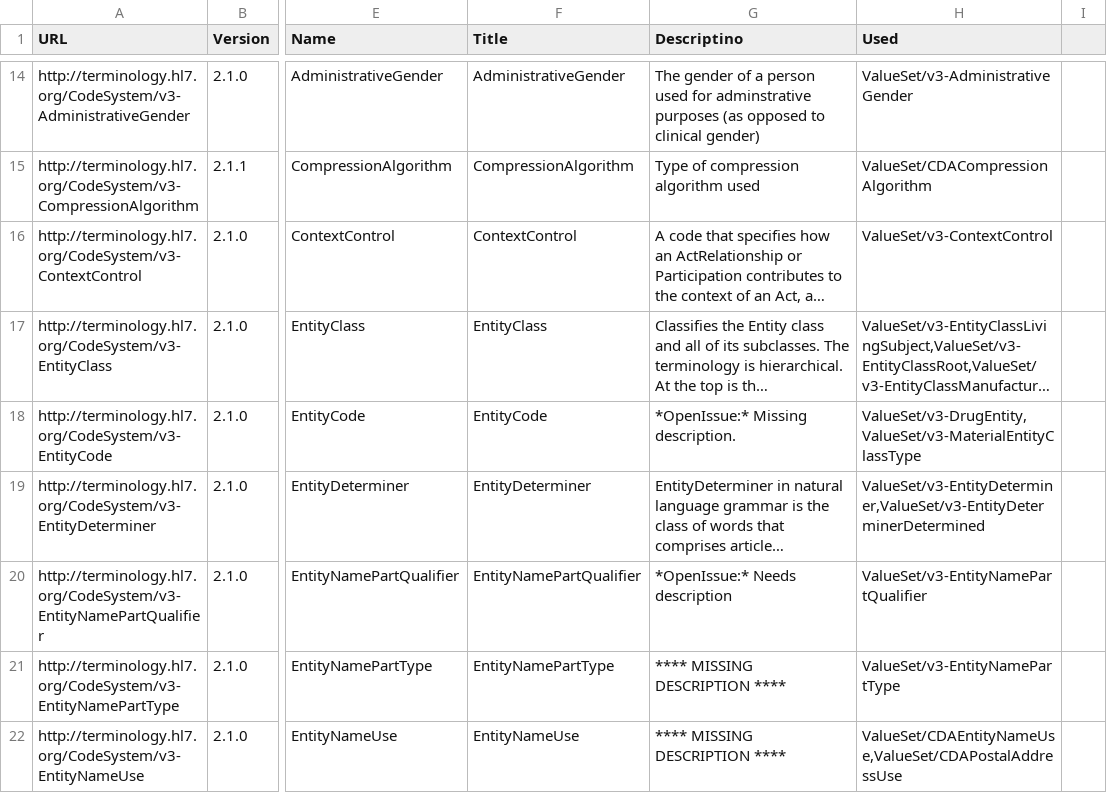
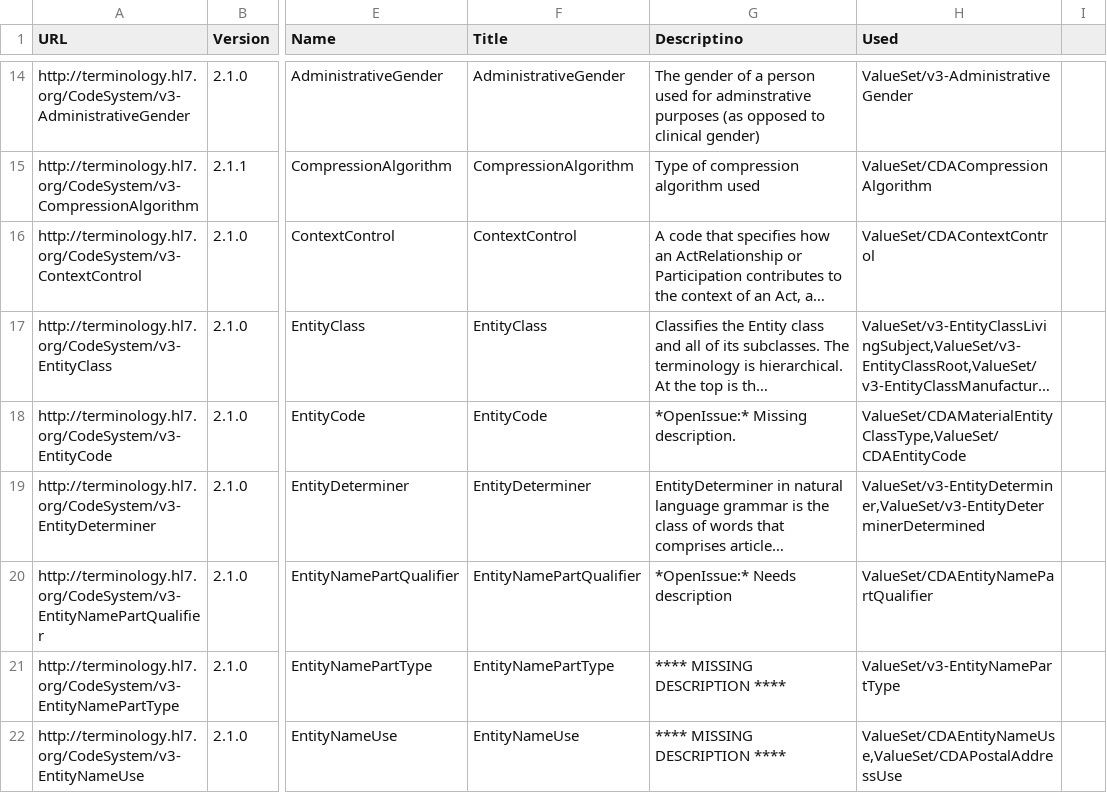
Before and after one commit to HL7/CDA-core-sd, a CSV file: input/data/codesystem-ref-all-list.csv, drawn as a sheet; only a part is shown, gaps mark what is left out; long unchanged cells end in …; the diff covers the shown part only; the diff names each change by its address in the sheet, - before the commit and + after, or states it on an @@ line.

Commit message:
Update the codesystem / valueset CSV's

```diff
--- a/input/data/codesystem-ref-all-list.csv
+++ b/input/data/codesystem-ref-all-list.csv
-H16 (Used): ValueSet/v3-ContextControl
+H16 (Used): ValueSet/CDAContextControl
-H18 (Used): ValueSet/v3-DrugEntity,ValueSet/v3-MaterialEntityClassType
+H18 (Used): ValueSet/CDAMaterialEntityClassType,ValueSet/CDAEntityCode
-H20 (Used): ValueSet/v3-EntityNamePartQualifier
+H20 (Used): ValueSet/CDAEntityNamePartQualifier
```
Also changed, not shown: 1 added row and 9 edited cells elsewhere in this file, 1 other file.
